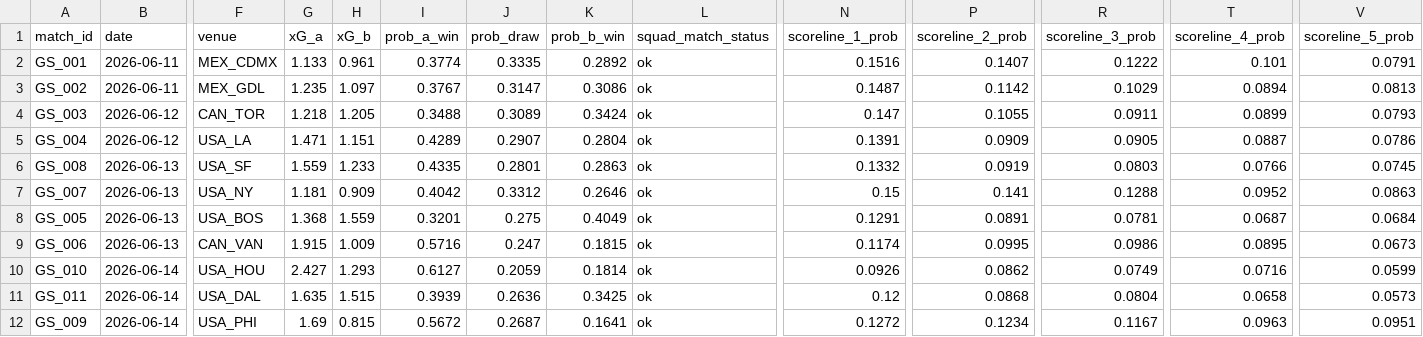
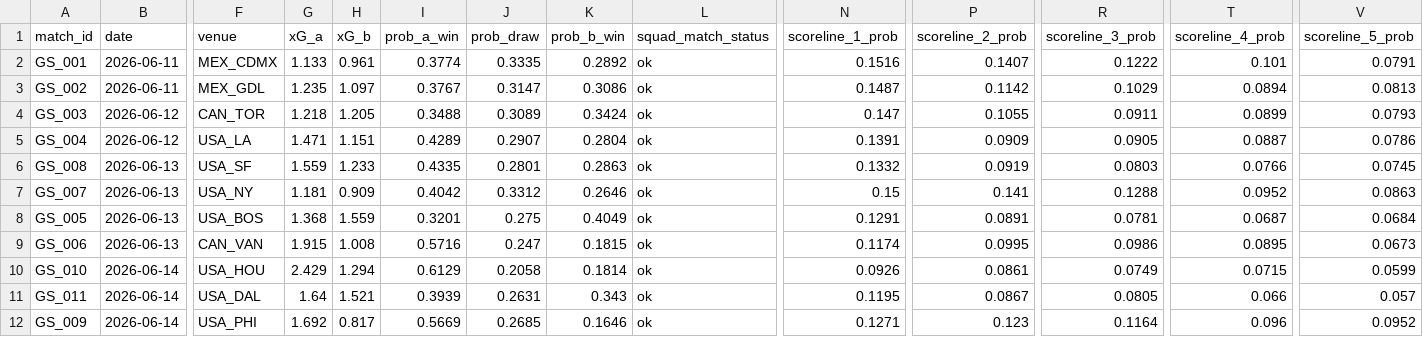
Before and after one commit to Josue92-lab/worldcup_score_predictor, a CSV file: data/outputs/predictions.csv, drawn as a sheet; only a part is shown, gaps mark what is left out; the diff covers the shown part only; the diff names each change by its address in the sheet, - before the commit and + after, or states it on an @@ line.

```diff
--- a/data/outputs/predictions.csv
+++ b/data/outputs/predictions.csv
-H9 (xG_b): 1.009
+H9 (xG_b): 1.008
-G10 (xG_a): 2.427
+G10 (xG_a): 2.429
-H10 (xG_b): 1.293
+H10 (xG_b): 1.294
-I10 (prob_a_win): 0.6127
+I10 (prob_a_win): 0.6129
-J10 (prob_draw): 0.2059
+J10 (prob_draw): 0.2058
-P10 (scoreline_2_prob): 0.0862
+P10 (scoreline_2_prob): 0.0861
-T10 (scoreline_4_prob): 0.0716
+T10 (scoreline_4_prob): 0.0715
-G11 (xG_a): 1.635
+G11 (xG_a): 1.64
-H11 (xG_b): 1.515
+H11 (xG_b): 1.521
-J11 (prob_draw): 0.2636
+J11 (prob_draw): 0.2631
-K11 (prob_b_win): 0.3425
+K11 (prob_b_win): 0.343
-N11 (scoreline_1_prob): 0.12
+N11 (scoreline_1_prob): 0.1195
-P11 (scoreline_2_prob): 0.0868
+P11 (scoreline_2_prob): 0.0867
-R11 (scoreline_3_prob): 0.0804
+R11 (scoreline_3_prob): 0.0805
-T11 (scoreline_4_prob): 0.0658
+T11 (scoreline_4_prob): 0.066
-V11 (scoreline_5_prob): 0.0573
+V11 (scoreline_5_prob): 0.057
-G12 (xG_a): 1.69
+G12 (xG_a): 1.692
-H12 (xG_b): 0.815
+H12 (xG_b): 0.817
-I12 (prob_a_win): 0.5672
+I12 (prob_a_win): 0.5669
-J12 (prob_draw): 0.2687
+J12 (prob_draw): 0.2685
-K12 (prob_b_win): 0.1641
+K12 (prob_b_win): 0.1646
-N12 (scoreline_1_prob): 0.1272
+N12 (scoreline_1_prob): 0.1271
-P12 (scoreline_2_prob): 0.1234
+P12 (scoreline_2_prob): 0.123
-R12 (scoreline_3_prob): 0.1167
+R12 (scoreline_3_prob): 0.1164
-T12 (scoreline_4_prob): 0.0963
+T12 (scoreline_4_prob): 0.096
-V12 (scoreline_5_prob): 0.0951
+V12 (scoreline_5_prob): 0.0952
```
Also changed, not shown: 83 edited cells elsewhere in this file, data/audit/team_feature_lineage.csv, data/outputs/live_predictions.csv, 9 other files.
